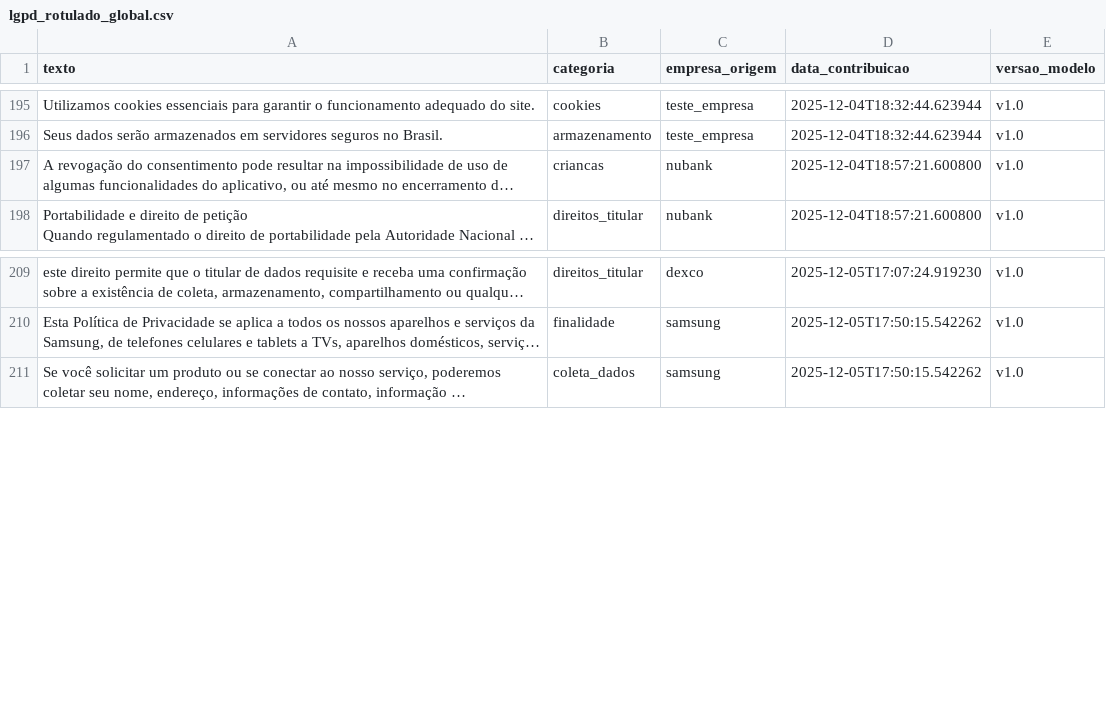
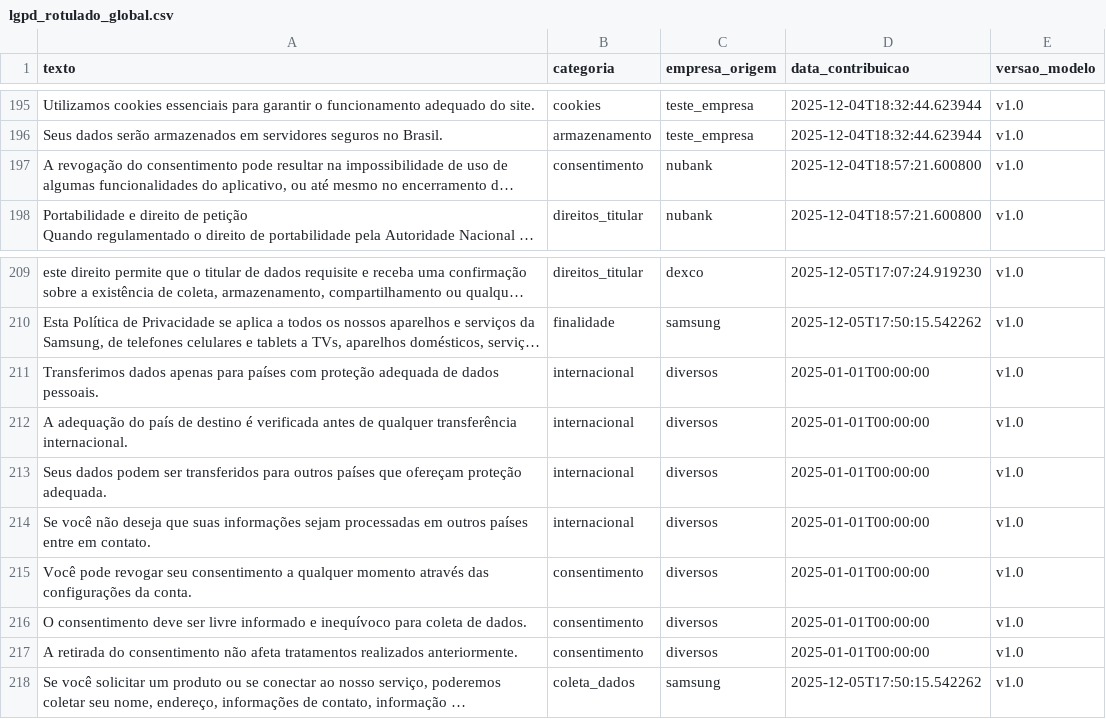
Before and after one commit to martinsRossi/lgpd-nlp-privacy-policy-summarizer, a CSV file: data/lgpd_rotulado_global.csv, drawn as a sheet; only a part is shown, gaps mark what is left out; long unchanged cells end in …; the diff names each change by its address in the sheet, - before the commit and + after, or states it on an @@ line.

Commit message:
Fix training dataset: removed wrong label and added negative examples for 'países'

```diff
--- a/data/lgpd_rotulado_global.csv
+++ b/data/lgpd_rotulado_global.csv
-B197 (categoria): criancas
+B197 (categoria): consentimento
+row 211: Transferimos dados apenas para países com proteção adequada de dados pessoais. | internacional | diversos | 2025-01-01T00:00:00 | v1.0
+row 212: A adequação do país de destino é verificada antes de qualquer transferência internacional. | internacional | diversos | 2025-01-01T00:00:00 | v1.0
+row 213: Seus dados podem ser transferidos para outros países que ofereçam proteção adequada. | internacional | diversos | 2025-01-01T00:00:00 | v1.0
+row 214: Se você não deseja que suas informações sejam processadas em outros países entre em contato. | internacional | diversos | 2025-01-01T00:00:00 | v1.0
+row 215: Você pode revogar seu consentimento a qualquer momento através das configurações da conta. | consentimento | diversos | 2025-01-01T00:00:00 | v1.0
+row 216: O consentimento deve ser livre informado e inequívoco para coleta de dados. | consentimento | diversos | 2025-01-01T00:00:00 | v1.0
+row 217: A retirada do consentimento não afeta tratamentos realizados anteriormente. | consentimento | diversos | 2025-01-01T00:00:00 | v1.0
```
Also changed, not shown: 1 other file.
